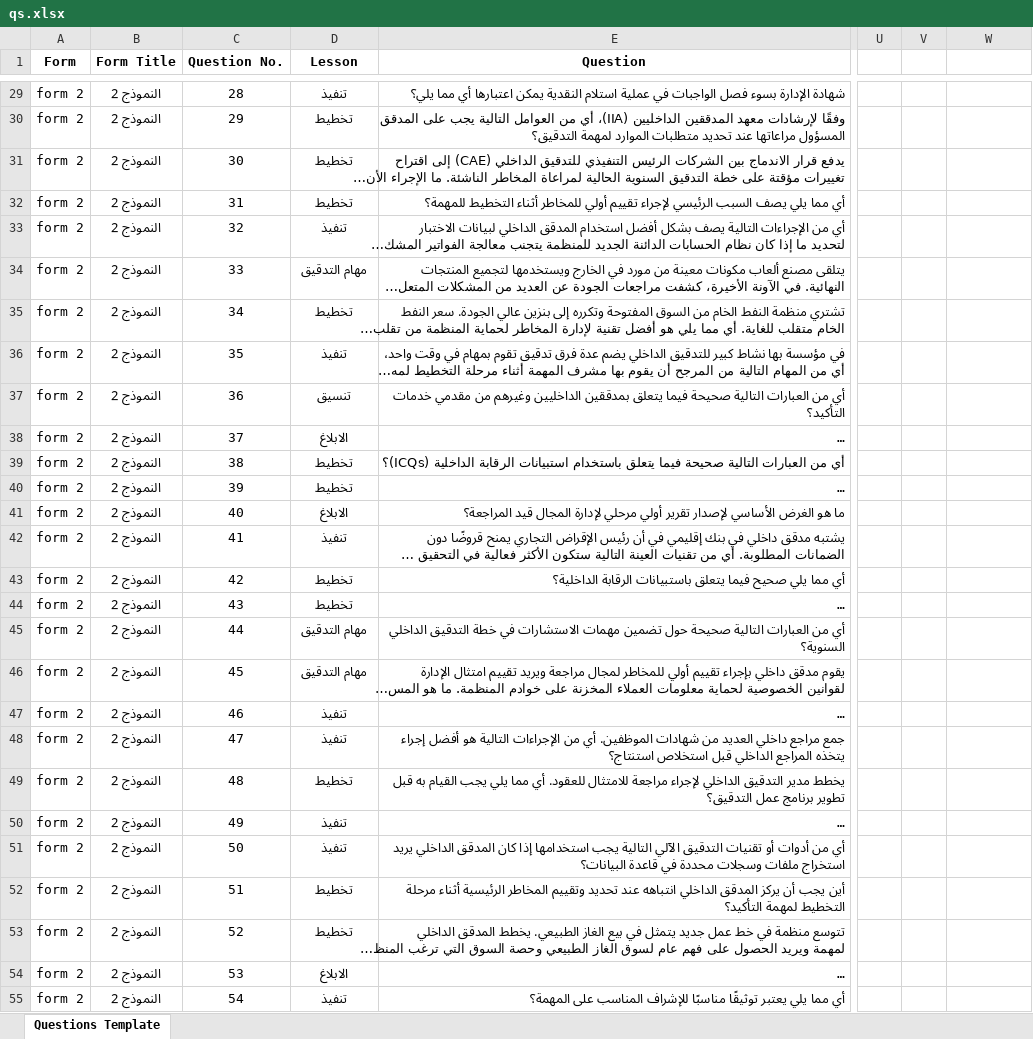
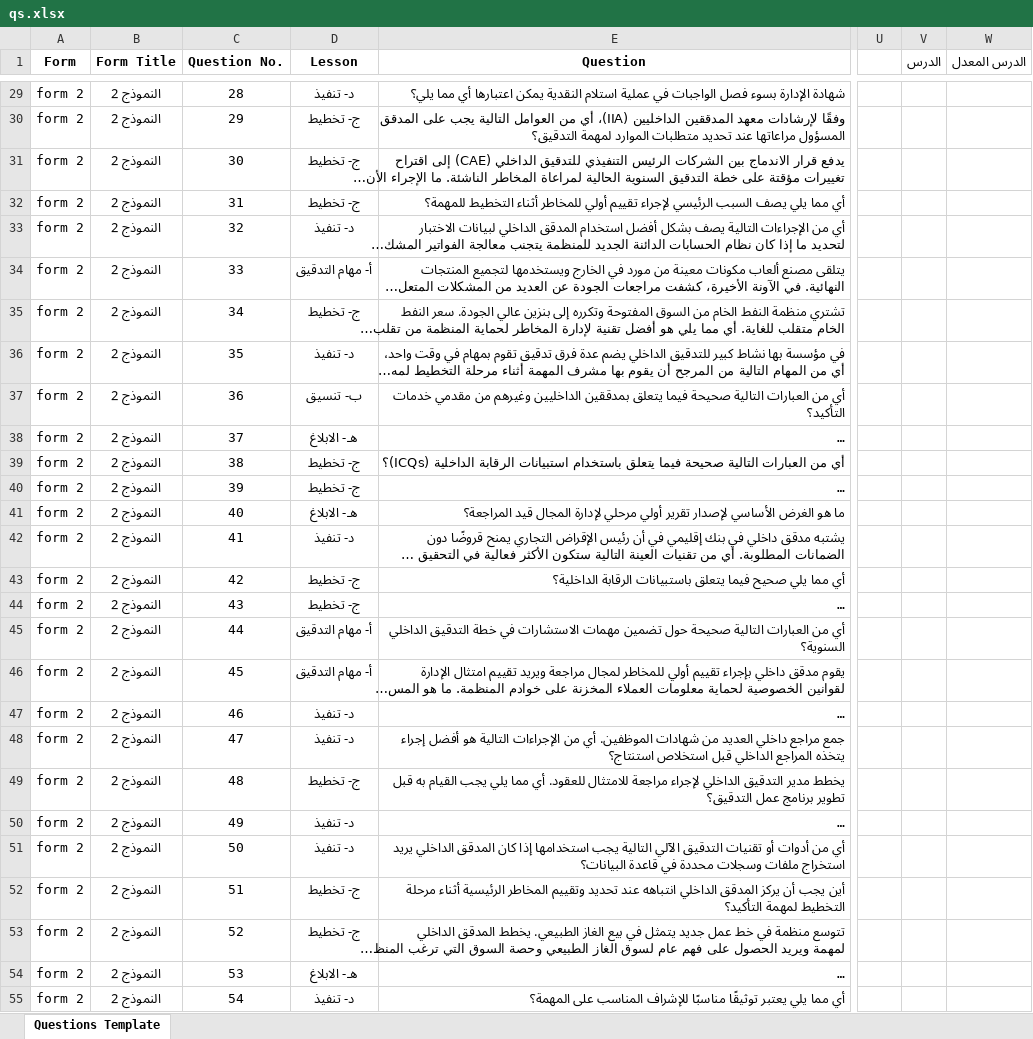
Before and after one commit to x3marx/test, an Excel workbook: qs.xlsx, sheet Questions Template, drawn as a sheet; only a part is shown, gaps mark what is left out; long unchanged cells end in …; values as stored, in another font and other column widths than the file's, no borders; conditional formats and table styles not drawn; the diff covers the shown part only; the diff names each change by its address in the sheet, - before the commit and + after, or states it on an @@ line.

```diff
--- a/qs.xlsx (sheet Questions Template)
+++ b/qs.xlsx (sheet Questions Template)
-V1: (empty)
+V1: الدرس
-W1: (empty)
+W1: الدرس المعدل
-D29 (Lesson): تنفيذ
+D29 (Lesson): د- تنفيذ
-D30:D32 (Lesson): تخطيط
+D30:D32 (Lesson): ج- تخطيط
-D33 (Lesson): تنفيذ
+D33 (Lesson): د- تنفيذ
-D34 (Lesson): مهام التدقيق
+D34 (Lesson): أ- مهام التدقيق
-D35 (Lesson): تخطيط
+D35 (Lesson): ج- تخطيط
-D36 (Lesson): تنفيذ
+D36 (Lesson): د- تنفيذ
-D37 (Lesson): تنسيق
+D37 (Lesson): ب- تنسيق
-D38 (Lesson): الابلاغ
+D38 (Lesson): هـ- الابلاغ
-D39:D40 (Lesson): تخطيط
+D39:D40 (Lesson): ج- تخطيط
-D41 (Lesson): الابلاغ
+D41 (Lesson): هـ- الابلاغ
-D42 (Lesson): تنفيذ
+D42 (Lesson): د- تنفيذ
-D43:D44 (Lesson): تخطيط
+D43:D44 (Lesson): ج- تخطيط
-D45:D46 (Lesson): مهام التدقيق
+D45:D46 (Lesson): أ- مهام التدقيق
-D47:D48 (Lesson): تنفيذ
+D47:D48 (Lesson): د- تنفيذ
-D49 (Lesson): تخطيط
+D49 (Lesson): ج- تخطيط
-D50:D51 (Lesson): تنفيذ
+D50:D51 (Lesson): د- تنفيذ
-D52:D53 (Lesson): تخطيط
+D52:D53 (Lesson): ج- تخطيط
-D54 (Lesson): الابلاغ
+D54 (Lesson): هـ- الابلاغ
-D55 (Lesson): تنفيذ
+D55 (Lesson): د- تنفيذ
```
Also changed, not shown: 191 edited cells elsewhere in this sheet.
